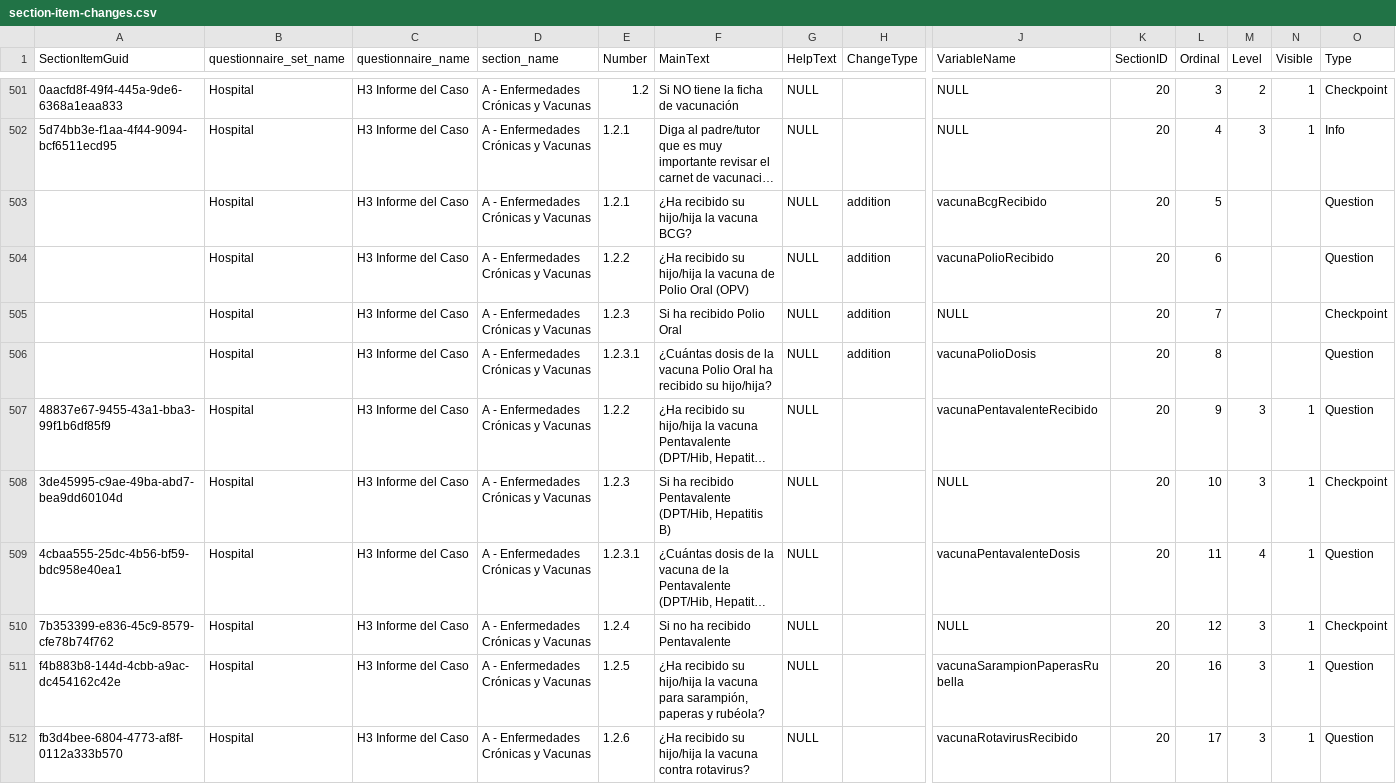
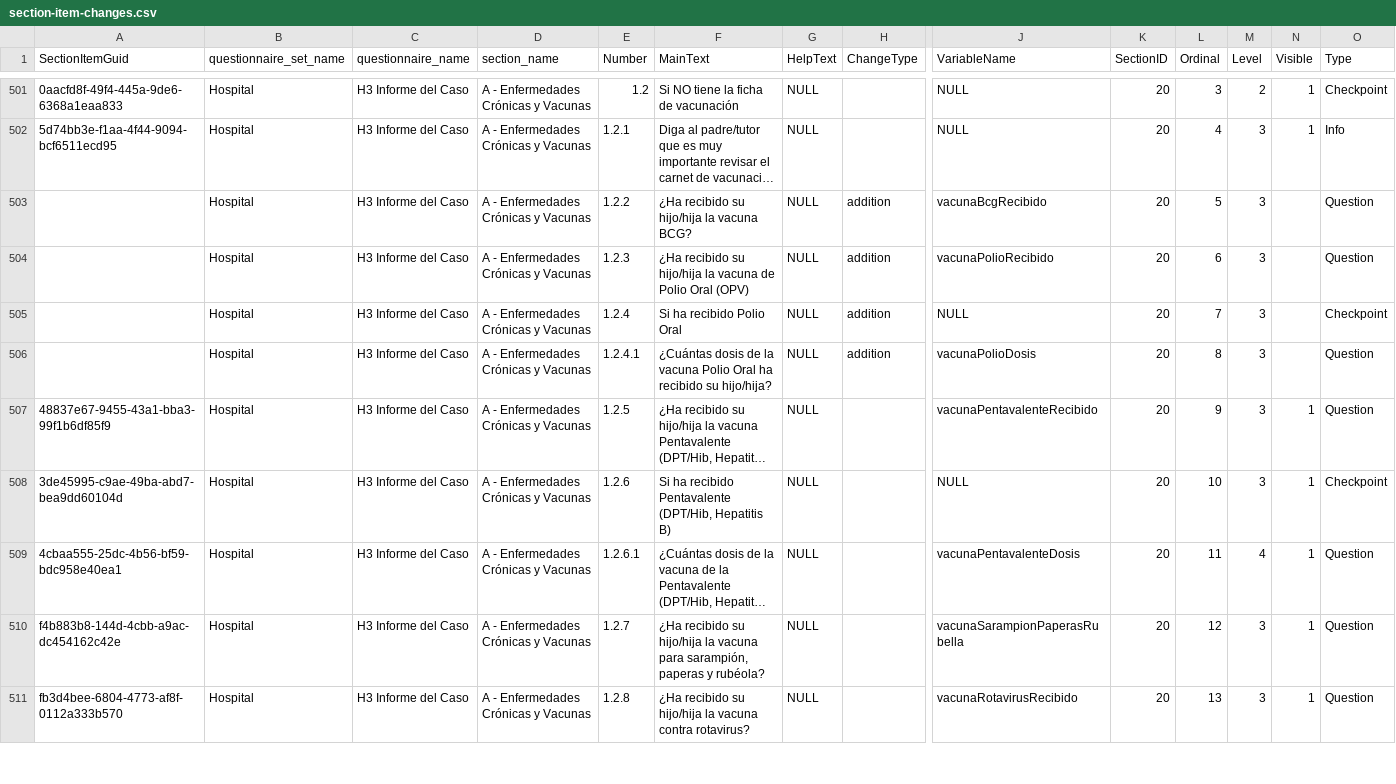
Before and after one commit to ces-peie/track-vico-changes, a CSV file: changes/section-item-changes.csv, drawn as a sheet; only a part is shown, gaps mark what is left out; long unchanged cells end in …; removed rows and columns are numbered as before the commit, all else as after; rows hold the shown columns only; the diff covers the shown part only; the diff names each change by its address in the sheet, - before the commit and + after, or states it on an @@ line.

Commit message:
Fixes to vaccination / chronic illnesses section
Related to:
94f947e2de5a1dcc6dba74905ddb13995b8b0eaa
272770f818311c3a523eaae62b70ab97acda61d4

```diff
--- a/changes/section-item-changes.csv
+++ b/changes/section-item-changes.csv
-E503 (Number): 1.2.1
+E503 (Number): 1.2.2
-M503:M506 (Level): (empty)
+M503:M506 (Level): 3
-E504 (Number): 1.2.2
+E504 (Number): 1.2.3
-E505 (Number): 1.2.3
+E505 (Number): 1.2.4
-E506 (Number): 1.2.3.1
+E506 (Number): 1.2.4.1
-E507 (Number): 1.2.2
+E507 (Number): 1.2.5
-E508 (Number): 1.2.3
+E508 (Number): 1.2.6
-E509 (Number): 1.2.3.1
+E509 (Number): 1.2.6.1
-row 510: 7b353399-e836-45c9-8579-cfe78b74f762 | Hospital | H3 Informe del Caso | A - Enfermedades Crónicas y Vacunas | 1.2.4 | Si no ha recibido Pentavalente | NULL |  | NULL | 20 | 12 | 3 | 1 | Checkpoint
-E510 (Number): 1.2.5
+E510 (Number): 1.2.7
-L510 (Ordinal): 16
+L510 (Ordinal): 12
-E511 (Number): 1.2.6
+E511 (Number): 1.2.8
-L511 (Ordinal): 17
+L511 (Ordinal): 13
```
Also changed, not shown: 89 edited cells elsewhere in this file.
